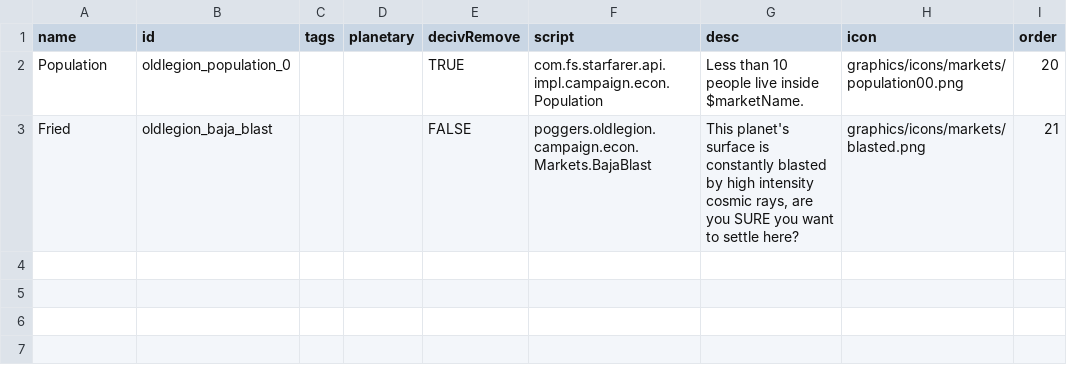
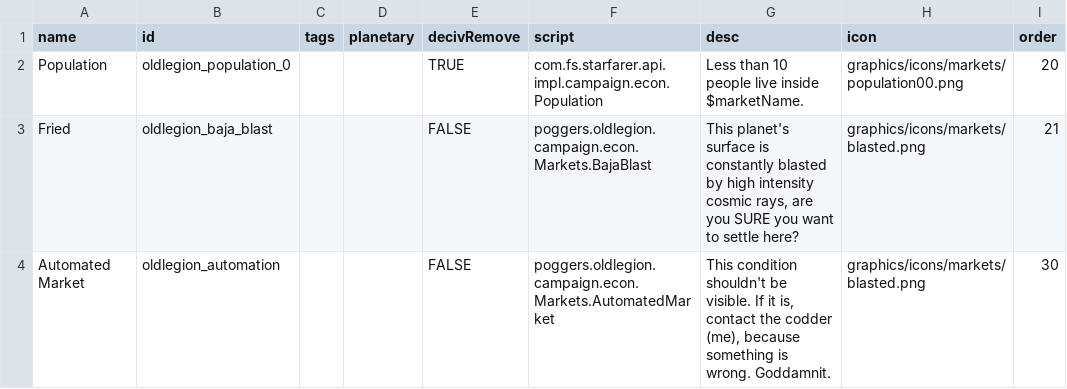
Before and after one commit to GlauberJr25/A-Silent-Siege-indev, a CSV file: data/campaign/market_conditions.csv, drawn as a sheet; the diff names each change by its address in the sheet, - before the commit and + after, or states it on an @@ line.

```diff
--- a/data/campaign/market_conditions.csv
+++ b/data/campaign/market_conditions.csv
+row 4: Automated Market | oldlegion_automation |  |  | FALSE | poggers.oldlegion.campaign.econ.Markets.AutomatedMarket | This condition shouldn't be visible. If it is, contact the codder (me), because something is wrong. Goddamnit. | graphics/icons/markets/blasted.png | 30
```
Also changed, not shown: 5 other files.
